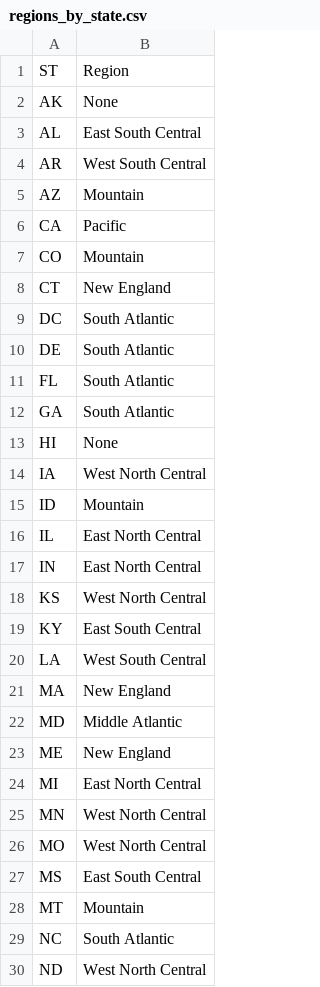
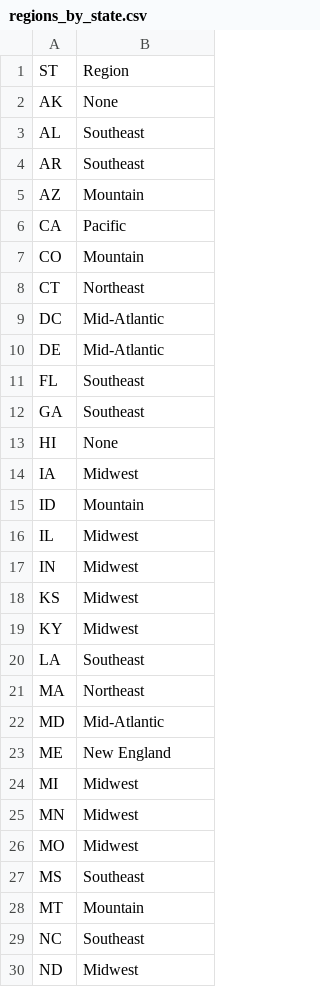
Before and after one commit to DragonGriffon2003/2021_DataSoup_DataFest, a CSV file: input/regions_by_state.csv, drawn as a sheet; only a part is shown; the diff covers the shown part only.

Commit message:
overhauled region names and sorting

```diff
--- a/input/regions_by_state.csv
+++ b/input/regions_by_state.csv
@@ -2,4 +2,4 @@ ST,Region
 AK,None
-AL,East South Central
-AR,West South Central
+AL,Southeast
+AR,Southeast
 AZ,Mountain
@@ -7,24 +7,24 @@ CA,Pacific
 CO,Mountain
-CT,New England
-DC,South Atlantic
-DE,South Atlantic
-FL,South Atlantic
-GA,South Atlantic
+CT,Northeast
+DC,Mid-Atlantic
+DE,Mid-Atlantic
+FL,Southeast
+GA,Southeast
 HI,None
-IA,West North Central
+IA,Midwest
 ID,Mountain
-IL,East North Central
-IN,East North Central
-KS,West North Central
-KY,East South Central
-LA,West South Central
-MA,New England
-MD,Middle Atlantic
+IL,Midwest
+IN,Midwest
+KS,Midwest
+KY,Midwest
+LA,Southeast
+MA,Northeast
+MD,Mid-Atlantic
 ME,New England
-MI,East North Central
-MN,West North Central
-MO,West North Central
-MS,East South Central
+MI,Midwest
+MN,Midwest
+MO,Midwest
+MS,Southeast
 MT,Mountain
-NC,South Atlantic
-ND,West North Central
+NC,Southeast
+ND,Midwest
```
Also changed, not shown: 16 edited cells elsewhere in this file.
